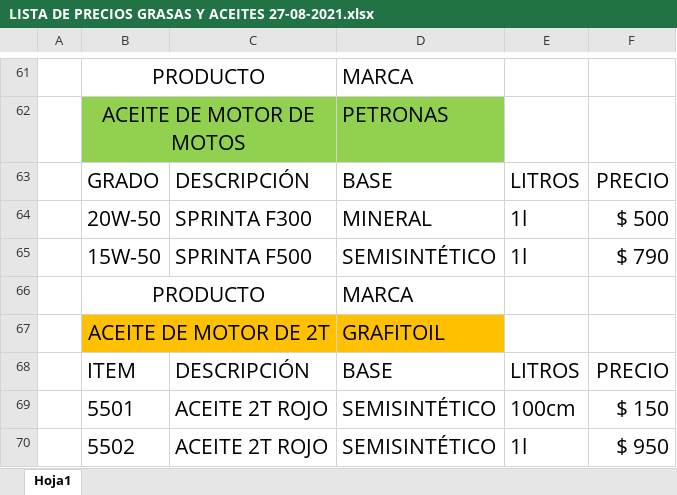
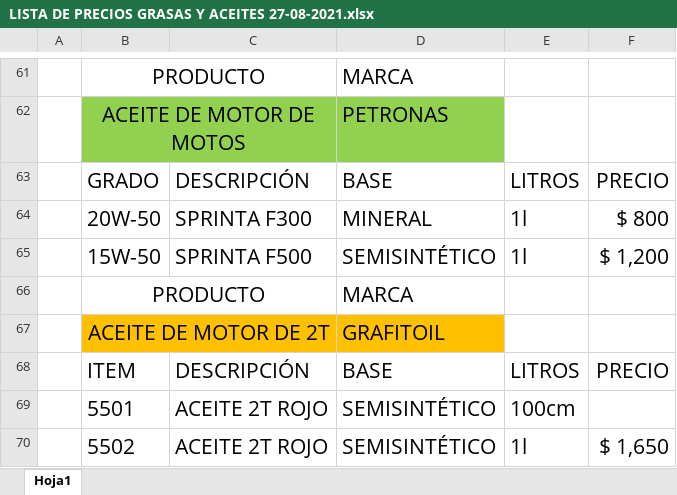
Before and after one commit to pabloarovich/listas, an Excel workbook: LISTAS DE PRECIOS/LISTA DE PRECIOS GRASAS Y ACEITES 27-08-2021.xlsx, sheet Hoja1, drawn as a sheet; only a part is shown, gaps mark what is left out; values as stored, in another font and other column widths than the file's, no borders; the diff covers the shown part only; the diff names each change by its address in the sheet, - before the commit and + after, or states it on an @@ line.

```diff
--- a/LISTAS DE PRECIOS/LISTA DE PRECIOS GRASAS Y ACEITES 27-08-2021.xlsx (sheet Hoja1)
+++ b/LISTAS DE PRECIOS/LISTA DE PRECIOS GRASAS Y ACEITES 27-08-2021.xlsx (sheet Hoja1)
-F64: $ 500
+F64: $ 800
-F65: $ 790
+F65: $ 1,200
-F69: $ 150
+F69: (empty)
-F70: $ 950
+F70: $ 1,650
```
Also changed, not shown: 33 edited cells elsewhere in this sheet, LISTAS DE PRECIOS/LISTA DE PRECIOS MAGAFLA-WHIZ 27-08-2021.xlsm, 2 other files.
